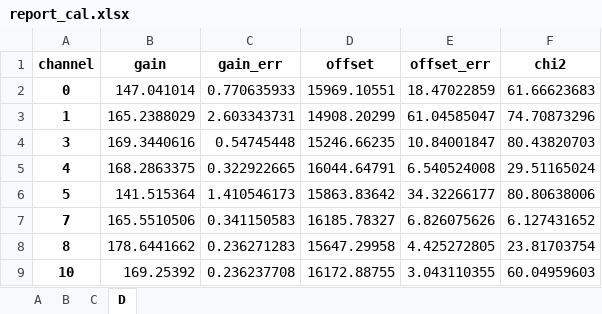
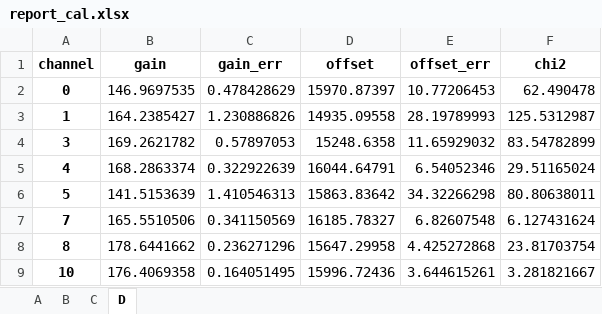
Before and after one commit to peppedilillo/mescal, an Excel workbook: assets/default_calibrations/pfm/20220808_pfm_55Fe109Cd137Cs_m20deg_95thr_LV0d5/report_cal.xlsx, sheet D, drawn as a sheet; only a part is shown; values as stored, in another font and other column widths than the file's, no borders; the diff covers the shown part only; the diff names each change by its address in the sheet, - before the commit and + after, or states it on an @@ line.

```diff
--- a/assets/default_calibrations/pfm/20220808_pfm_55Fe109Cd137Cs_m20deg_95thr_LV0d5/report_cal.xlsx (sheet D)
+++ b/assets/default_calibrations/pfm/20220808_pfm_55Fe109Cd137Cs_m20deg_95thr_LV0d5/report_cal.xlsx (sheet D)
-B2 (gain): 147.041014
+B2 (gain): 146.9697535
-C2 (gain_err): 0.770635933
+C2 (gain_err): 0.478428629
-D2 (offset): 15969.10551
+D2 (offset): 15970.87397
-E2 (offset_err): 18.47022859
+E2 (offset_err): 10.77206453
-F2 (chi2): 61.66623683
+F2 (chi2): 62.490478
-B3 (gain): 165.2388029
+B3 (gain): 164.2385427
-C3 (gain_err): 2.603343731
+C3 (gain_err): 1.230886826
-D3 (offset): 14908.20299
+D3 (offset): 14935.09558
-E3 (offset_err): 61.04585047
+E3 (offset_err): 28.19789993
-F3 (chi2): 74.70873296
+F3 (chi2): 125.5312987
-B4 (gain): 169.3440616
+B4 (gain): 169.2621782
-C4 (gain_err): 0.54745448
+C4 (gain_err): 0.57897053
-D4 (offset): 15246.66235
+D4 (offset): 15248.6358
-E4 (offset_err): 10.84001847
+E4 (offset_err): 11.65929032
-F4 (chi2): 80.43820703
+F4 (chi2): 83.54782899
-B5 (gain): 168.2863375
+B5 (gain): 168.2863374
-C5 (gain_err): 0.322922665
+C5 (gain_err): 0.322922639
-E5 (offset_err): 6.540524008
+E5 (offset_err): 6.54052346
-B6 (gain): 141.515364
+B6 (gain): 141.5153639
-C6 (gain_err): 1.410546173
+C6 (gain_err): 1.410546313
-E6 (offset_err): 34.32266177
+E6 (offset_err): 34.32266298
-F6 (chi2): 80.80638006
+F6 (chi2): 80.80638011
-C7 (gain_err): 0.341150583
+C7 (gain_err): 0.341150569
-E7 (offset_err): 6.826075626
+E7 (offset_err): 6.82607548
-F7 (chi2): 6.127431652
+F7 (chi2): 6.127431624
-C8 (gain_err): 0.236271283
+C8 (gain_err): 0.236271296
-E8 (offset_err): 4.425272805
+E8 (offset_err): 4.425272868
-B9 (gain): 169.25392
+B9 (gain): 176.4069358
-C9 (gain_err): 0.236237708
+C9 (gain_err): 0.164051495
-D9 (offset): 16172.88755
+D9 (offset): 15996.72436
-E9 (offset_err): 3.043110355
+E9 (offset_err): 3.644615261
-F9 (chi2): 60.04959603
+F9 (chi2): 3.281821667
```
Also changed, not shown: 68 edited cells elsewhere in this sheet, sheet B, sheet C, sheet A, assets/default_calibrations/pfm/20220805_pfm_55Fe109Cd137Cs_00deg_thr105_LV0d5/report_cal.xlsx, assets/default_calibrations/pfm/20220805_pfm_55Fe109Cd137Cs_00deg_thr105_LV0d5/report_xfit.xlsx, 17 other files.
